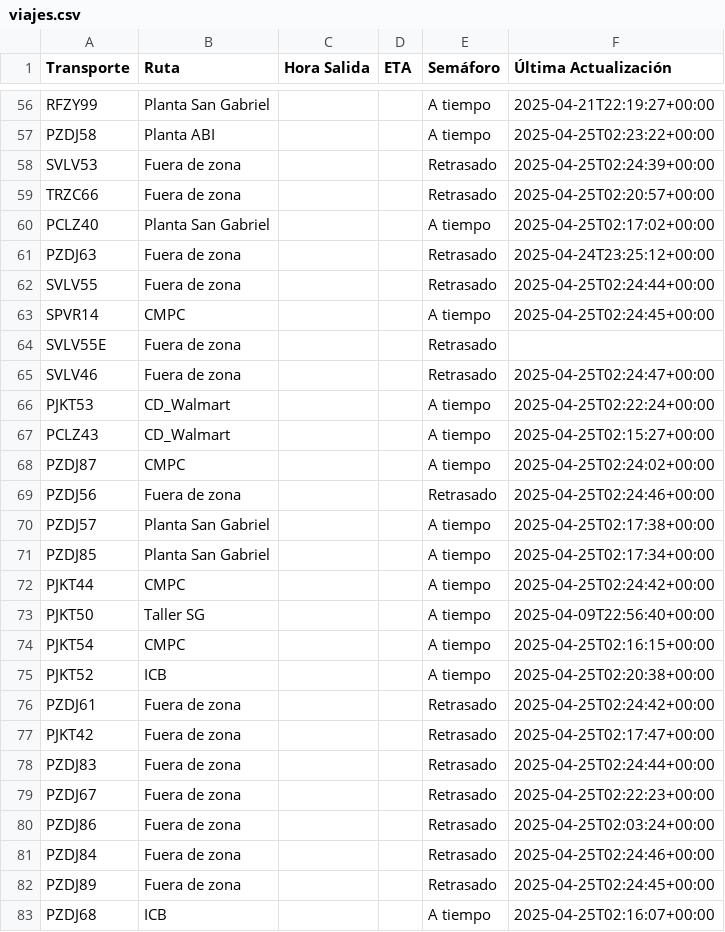
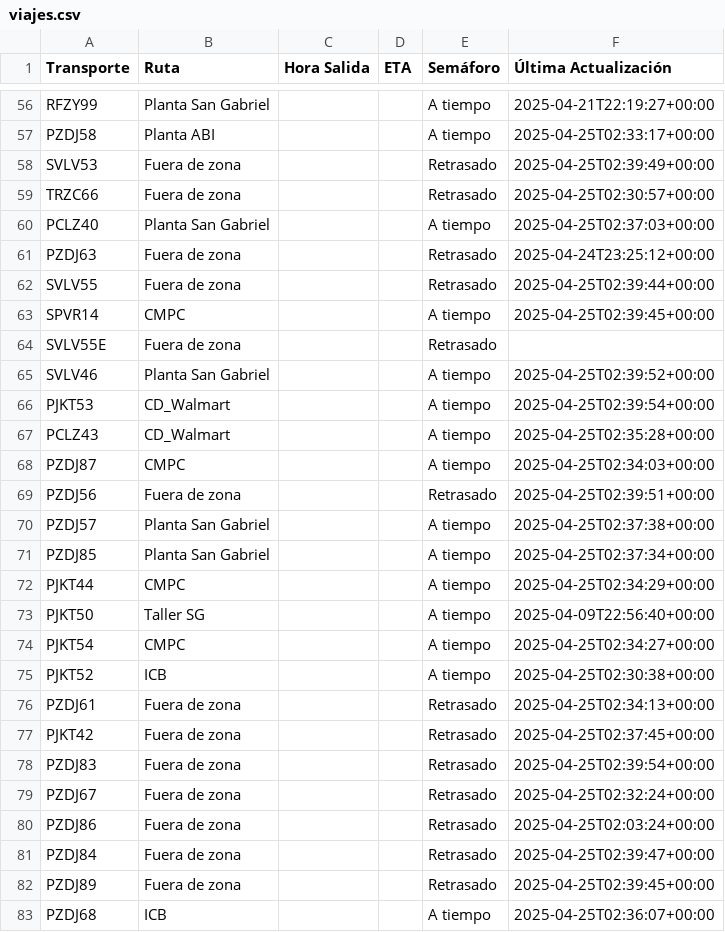
Before and after one commit to ErhickDiaz/Semaforo, a CSV file: viajes.csv, drawn as a sheet; only a part is shown, gaps mark what is left out; the diff covers the shown part only; the diff names each change by its address in the sheet, - before the commit and + after, or states it on an @@ line.

Commit message:
Actualización automática de viajes.csv

```diff
--- a/viajes.csv
+++ b/viajes.csv
-F57 (Última Actualización): 2025-04-25T02:23:22+00:00
+F57 (Última Actualización): 2025-04-25T02:33:17+00:00
-F58 (Última Actualización): 2025-04-25T02:24:39+00:00
+F58 (Última Actualización): 2025-04-25T02:39:49+00:00
-F59 (Última Actualización): 2025-04-25T02:20:57+00:00
+F59 (Última Actualización): 2025-04-25T02:30:57+00:00
-F60 (Última Actualización): 2025-04-25T02:17:02+00:00
+F60 (Última Actualización): 2025-04-25T02:37:03+00:00
-F62 (Última Actualización): 2025-04-25T02:24:44+00:00
+F62 (Última Actualización): 2025-04-25T02:39:44+00:00
-F63 (Última Actualización): 2025-04-25T02:24:45+00:00
+F63 (Última Actualización): 2025-04-25T02:39:45+00:00
-B65 (Ruta): Fuera de zona
+B65 (Ruta): Planta San Gabriel
-E65 (Semáforo): Retrasado
+E65 (Semáforo): A tiempo
-F65 (Última Actualización): 2025-04-25T02:24:47+00:00
+F65 (Última Actualización): 2025-04-25T02:39:52+00:00
-F66 (Última Actualización): 2025-04-25T02:22:24+00:00
+F66 (Última Actualización): 2025-04-25T02:39:54+00:00
-F67 (Última Actualización): 2025-04-25T02:15:27+00:00
+F67 (Última Actualización): 2025-04-25T02:35:28+00:00
-F68 (Última Actualización): 2025-04-25T02:24:02+00:00
+F68 (Última Actualización): 2025-04-25T02:34:03+00:00
-F69 (Última Actualización): 2025-04-25T02:24:46+00:00
+F69 (Última Actualización): 2025-04-25T02:39:51+00:00
-F70 (Última Actualización): 2025-04-25T02:17:38+00:00
+F70 (Última Actualización): 2025-04-25T02:37:38+00:00
-F71 (Última Actualización): 2025-04-25T02:17:34+00:00
+F71 (Última Actualización): 2025-04-25T02:37:34+00:00
-F72 (Última Actualización): 2025-04-25T02:24:42+00:00
+F72 (Última Actualización): 2025-04-25T02:34:29+00:00
-F74 (Última Actualización): 2025-04-25T02:16:15+00:00
+F74 (Última Actualización): 2025-04-25T02:34:27+00:00
-F75 (Última Actualización): 2025-04-25T02:20:38+00:00
+F75 (Última Actualización): 2025-04-25T02:30:38+00:00
-F76 (Última Actualización): 2025-04-25T02:24:42+00:00
+F76 (Última Actualización): 2025-04-25T02:34:13+00:00
-F77 (Última Actualización): 2025-04-25T02:17:47+00:00
+F77 (Última Actualización): 2025-04-25T02:37:45+00:00
-F78 (Última Actualización): 2025-04-25T02:24:44+00:00
+F78 (Última Actualización): 2025-04-25T02:39:54+00:00
-F79 (Última Actualización): 2025-04-25T02:22:23+00:00
+F79 (Última Actualización): 2025-04-25T02:32:24+00:00
-F81 (Última Actualización): 2025-04-25T02:24:46+00:00
+F81 (Última Actualización): 2025-04-25T02:39:47+00:00
-F82 (Última Actualización): 2025-04-25T02:24:45+00:00
+F82 (Última Actualización): 2025-04-25T02:39:45+00:00
-F83 (Última Actualización): 2025-04-25T02:16:07+00:00
+F83 (Última Actualización): 2025-04-25T02:36:07+00:00
```
Also changed, not shown: 53 edited cells elsewhere in this file.
